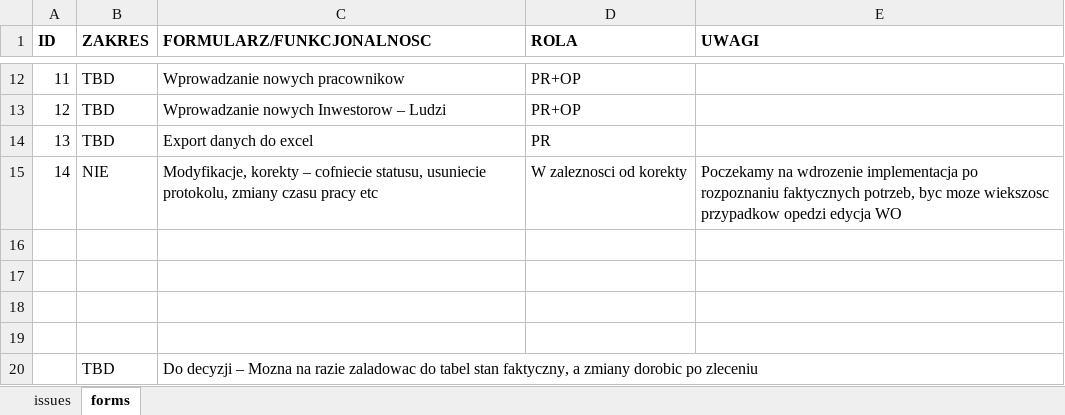
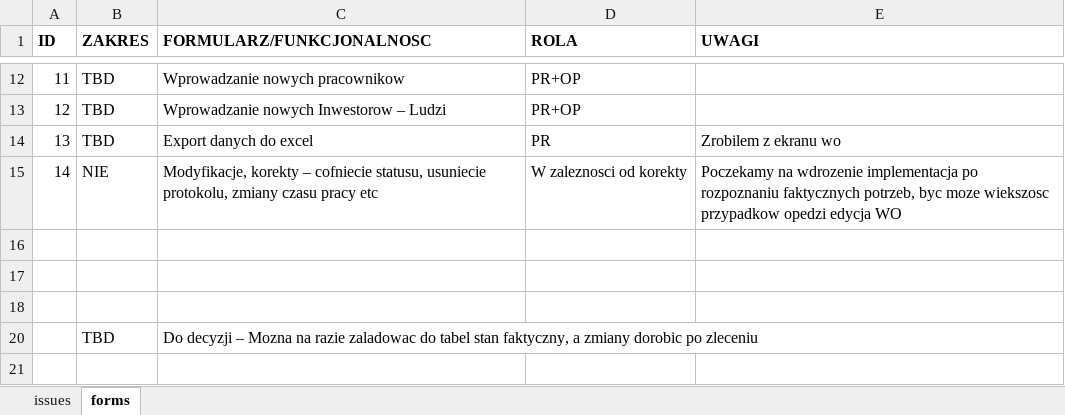
Before and after one commit to koboldo/WorkMonitor, an Excel workbook: doc/topics.xlsx, sheet forms, drawn as a sheet; only a part is shown, gaps mark what is left out; values as stored, in another font and other column widths than the file's, no borders; the diff names each change by its address in the sheet, - before the commit and + after, or states it on an @@ line.

```diff
--- a/doc/topics.xlsx (sheet forms)
+++ b/doc/topics.xlsx (sheet forms)
-E14 (UWAGI): (empty)
+E14 (UWAGI): Zrobilem z ekranu wo
-row 19: (empty)
```
Also changed, not shown: sheet issues.
